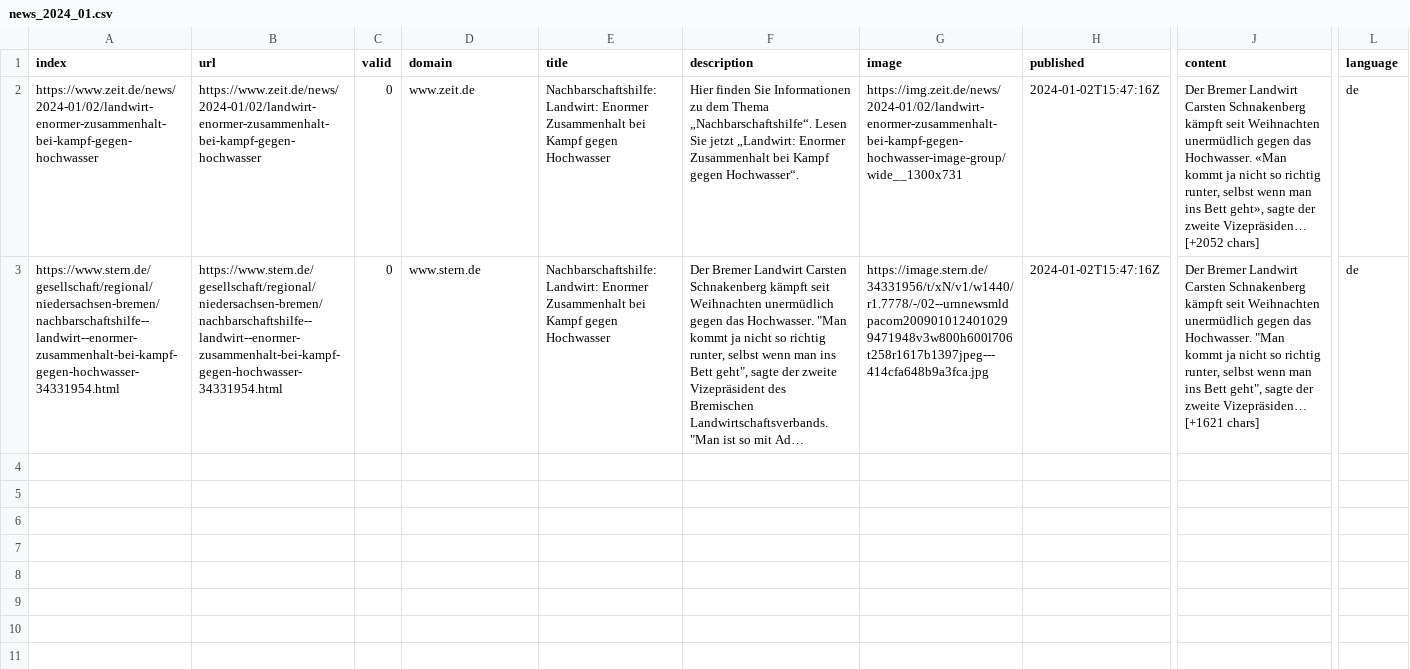
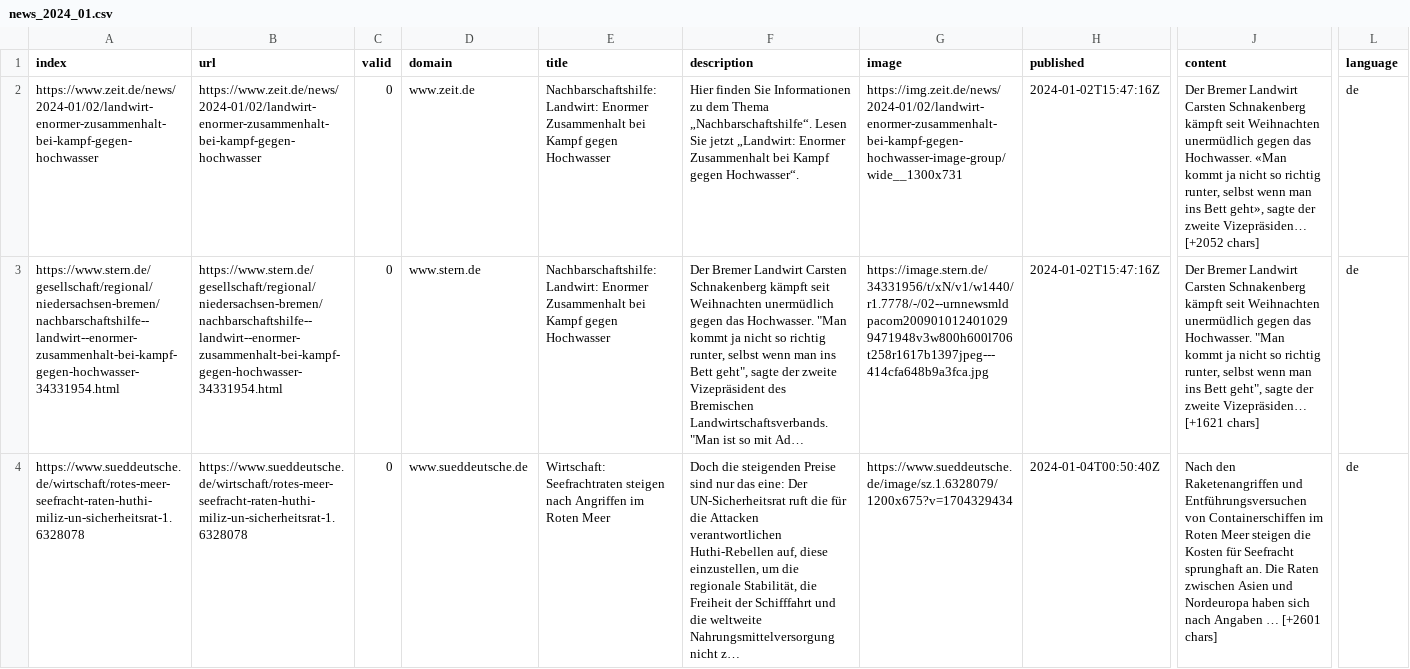
Before and after one commit to hb219-news/winterIsComing2, a CSV file: csv/news_2024_01.csv, drawn as a sheet; only a part is shown, gaps mark what is left out; rows hold the shown columns only; the diff names each change by its address in the sheet, - before the commit and + after, or states it on an @@ line.

```diff
--- a/csv/news_2024_01.csv
+++ b/csv/news_2024_01.csv
+row 4: https://www.sueddeutsche.de/wirtschaft/rotes-meer-seefracht-raten-huthi-miliz-un-sicherheitsrat-1.6328078 | https://www.sueddeutsche.de/wirtschaft/rotes-meer-seefracht-raten-huthi-miliz-un-sicherheitsrat-1.6328078 | 0 | www.sueddeutsche.de | Wirtschaft: Seefrachtraten steigen nach Angriffen im Roten Meer | Doch die steigenden Preise sind nur das eine: Der UN-Sicherheitsrat ruft die für die Attacken verantwortlichen Huthi-Rebellen auf, diese einzustellen, um die regionale Stabilität, die Freiheit der Schifffahrt und die weltweite Nahrungsmittelversorgung nicht z… | https://www.sueddeutsche.de/image/sz.1.6328079/1200x675?v=1704329434 | 2024-01-04T00:50:40Z | Nach den Raketenangriffen und Entführungsversuchen von Containerschiffen im Roten Meer steigen die Kosten für Seefracht sprunghaft an. Die Raten zwischen Asien und Nordeuropa haben sich nach Angaben … [+2601 chars] | de
```
Also changed, not shown: keywords.csv.
